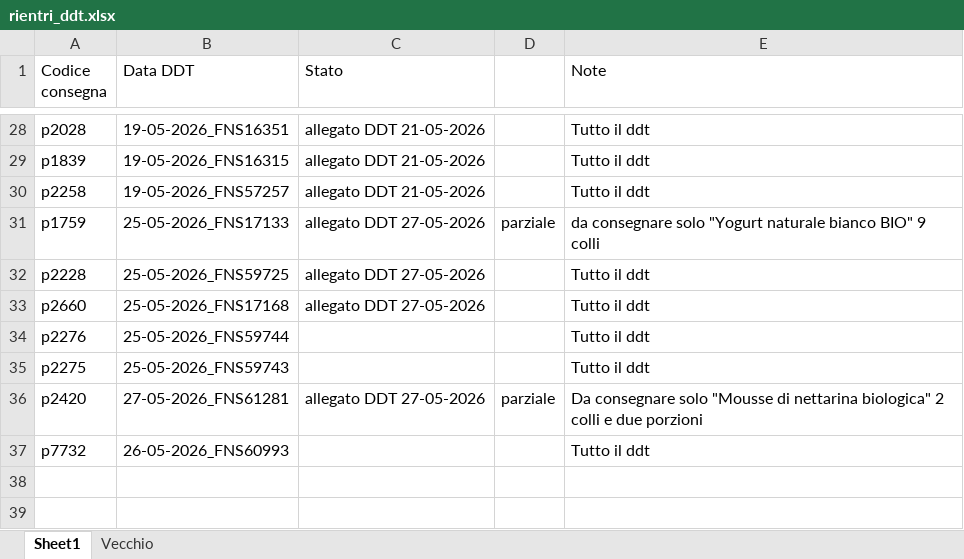
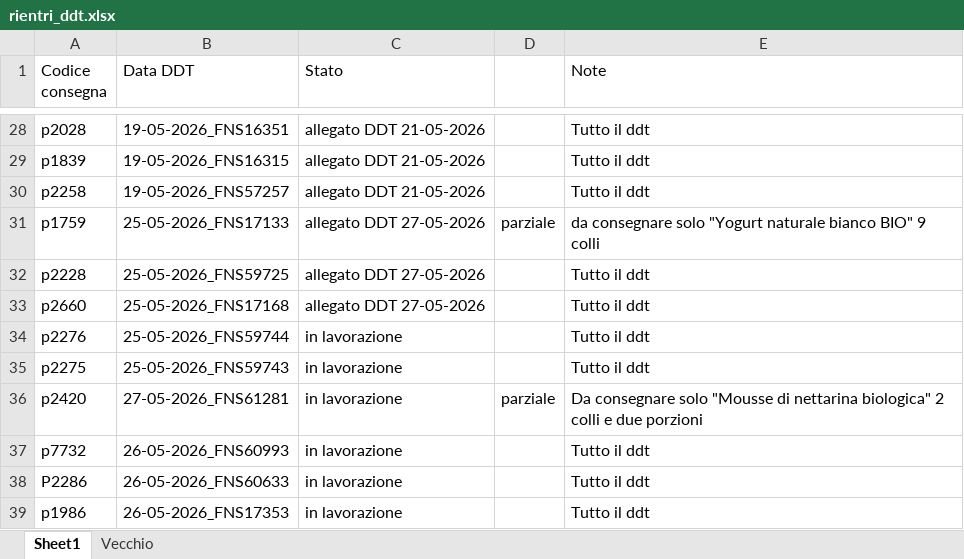
Before and after one commit to Diego-Stack-ai/AppLogSolution, an Excel workbook: AppLogSolutionLocale/dati/rientri_ddt.xlsx, sheet Sheet1, drawn as a sheet; only a part is shown, gaps mark what is left out; values as stored, in another font and other column widths than the file's, no borders; the diff names each change by its address in the sheet, - before the commit and + after, or states it on an @@ line.

```diff
--- a/AppLogSolutionLocale/dati/rientri_ddt.xlsx (sheet Sheet1)
+++ b/AppLogSolutionLocale/dati/rientri_ddt.xlsx (sheet Sheet1)
-C34:C35 (Stato): (empty)
+C34:C35 (Stato): in lavorazione
-C36 (Stato): allegato DDT 27-05-2026
+C36 (Stato): in lavorazione
-C37 (Stato): (empty)
+C37 (Stato): in lavorazione
+row 38: P2286 | 26-05-2026_FNS60633 | in lavorazione |  | Tutto il ddt
+row 39: p1986 | 26-05-2026_FNS17353 | in lavorazione |  | Tutto il ddt
```
Also changed, not shown: AppLogSolutionLocale/dati/nuovi_codici_consegna.xlsx, 13 other files.
